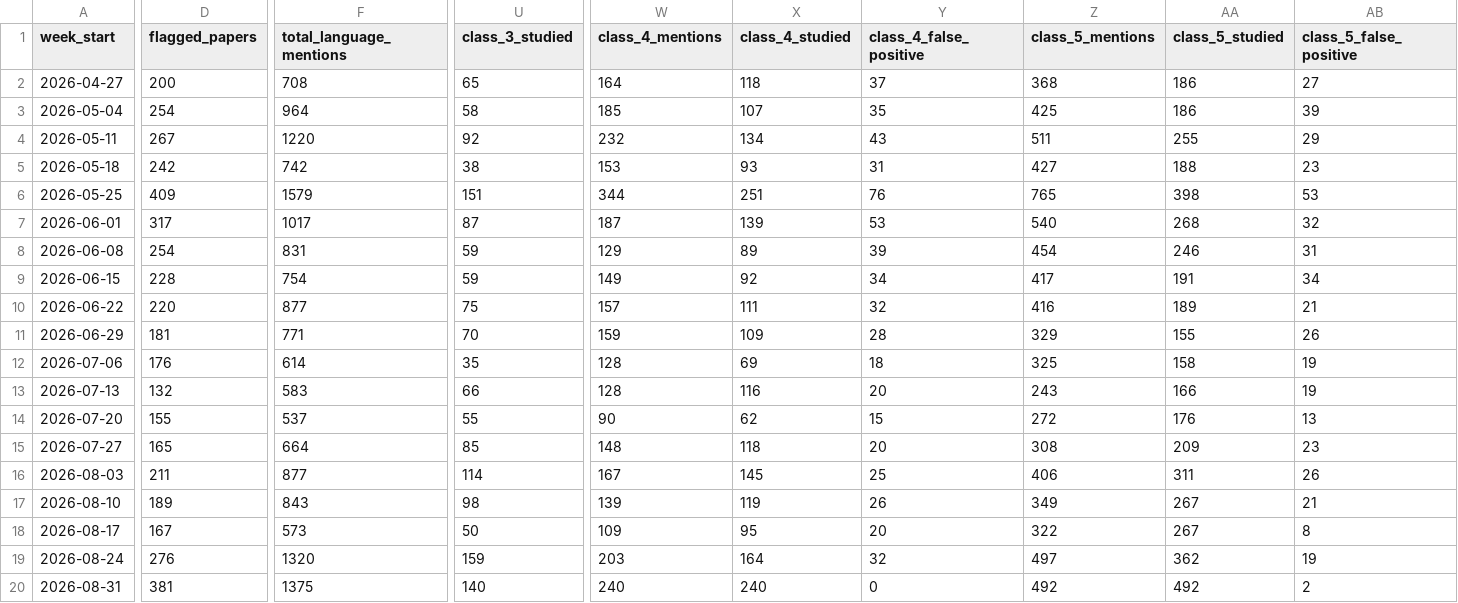
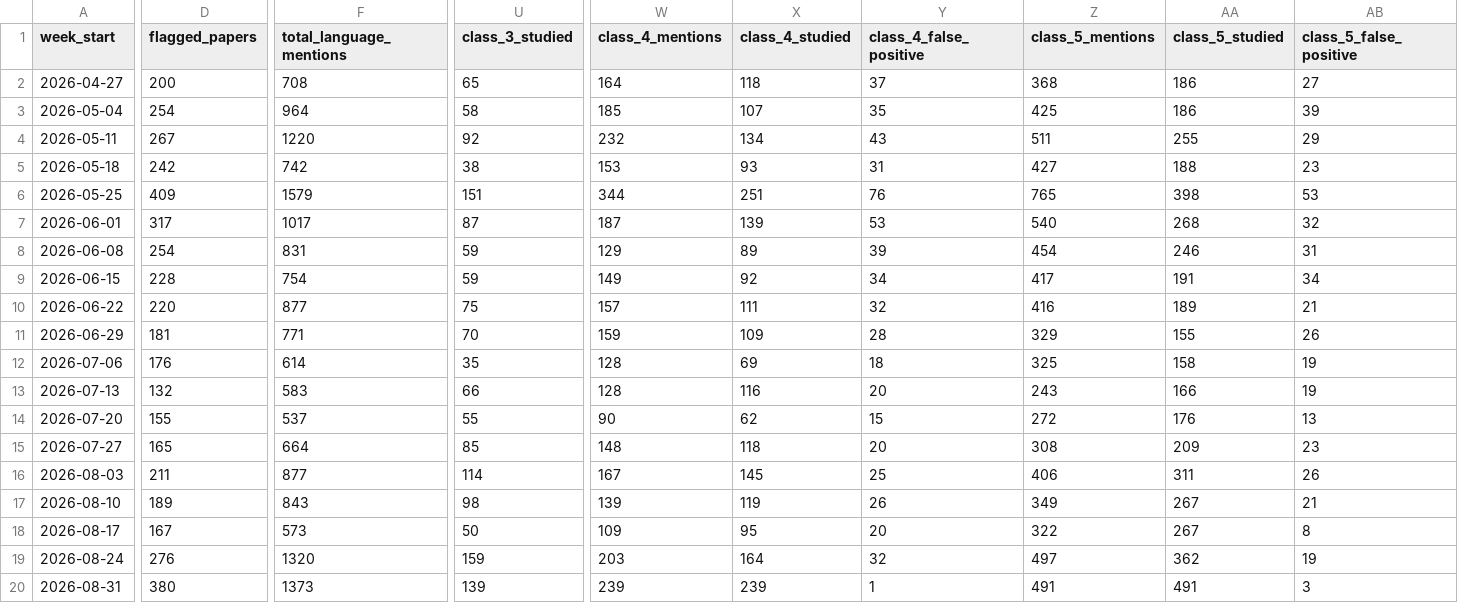
Before and after one commit to kavindu-w/langtrend, a CSV file: data/processed/weekly_summary.csv, drawn as a sheet; only a part is shown, gaps mark what is left out; the diff covers the shown part only; the diff names each change by its address in the sheet, - before the commit and + after, or states it on an @@ line.

```diff
--- a/data/processed/weekly_summary.csv
+++ b/data/processed/weekly_summary.csv
-D20 (flagged_papers): 381
+D20 (flagged_papers): 380
-F20 (total_language_mentions): 1375
+F20 (total_language_mentions): 1373
-U20 (class_3_studied): 140
+U20 (class_3_studied): 139
-W20 (class_4_mentions): 240
+W20 (class_4_mentions): 239
-X20 (class_4_studied): 240
+X20 (class_4_studied): 239
-Y20 (class_4_false_positive): 0
+Y20 (class_4_false_positive): 1
-Z20 (class_5_mentions): 492
+Z20 (class_5_mentions): 491
-AA20 (class_5_studied): 492
+AA20 (class_5_studied): 491
-AB20 (class_5_false_positive): 2
+AB20 (class_5_false_positive): 3
```
Also changed, not shown: 4 edited cells elsewhere in this file, 9 other files.
